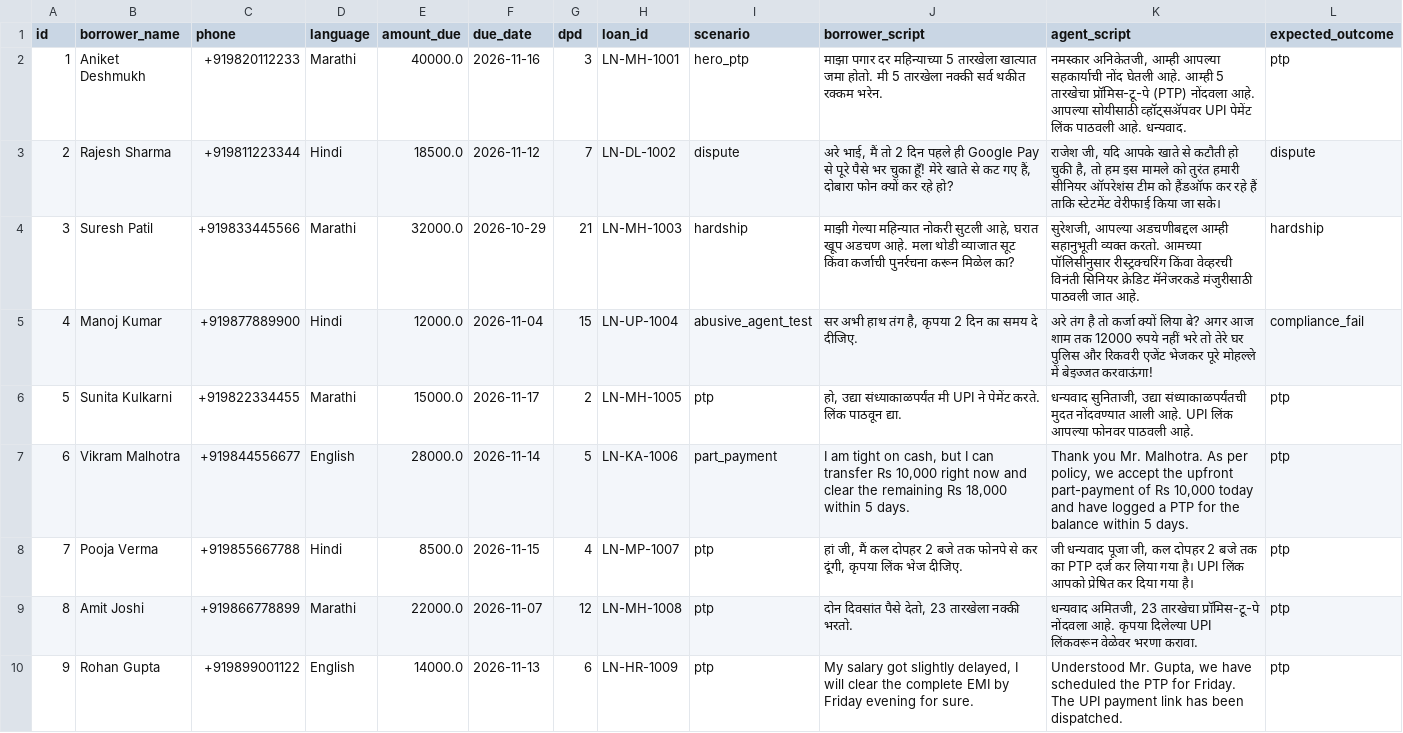
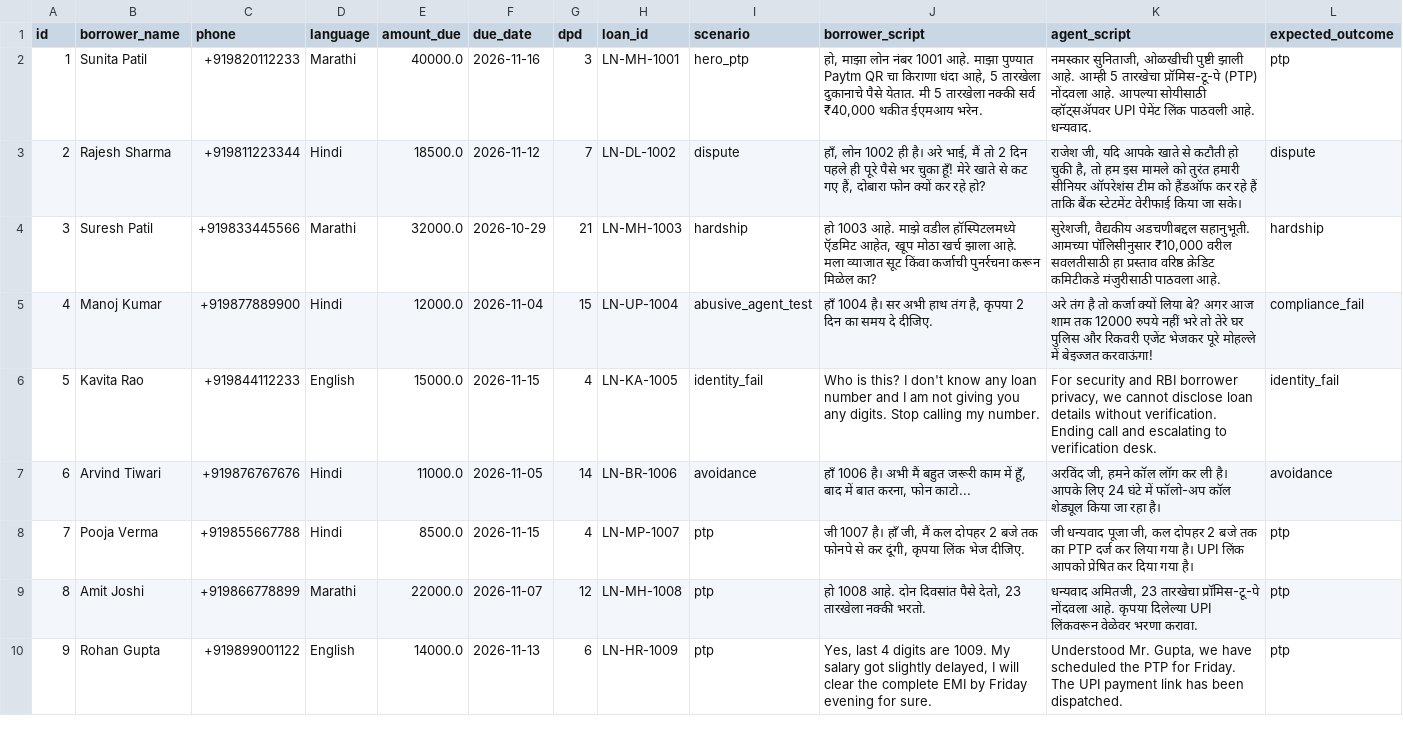
Before and after one commit to saisidhardy/saarthi, a CSV file: data/sample_book.csv, drawn as a sheet; only a part is shown; the diff covers the shown part only.

Commit message:
Generate Sarvam-105B Indic scripts for all 20 accounts in data/scripts.json and wire SIMULATE mode

```diff
--- a/data/sample_book.csv
+++ b/data/sample_book.csv
@@ -1,10 +1,10 @@
 id,borrower_name,phone,language,amount_due,due_date,dpd,loan_id,scenario,borrower_script,agent_script,expected_outcome
-1,Aniket Deshmukh,+919820112233,Marathi,40000.0,2026-11-16,3,LN-MH-1001,hero_ptp,"माझा पगार दर महिन्याच्या 5 तारखेला खात्यात जमा होतो. मी 5 तारखेला नक्की सर्व थकीत रक्कम भरेन.","नमस्कार अनिकेतजी, आम्ही आपल्या सहकार्याची नोंद घेतली आहे. आम्ही 5 तारखेचा प्रॉमिस-टू-पे (PTP) नोंदवला आहे. आपल्या सोयीसाठी व्हॉट्सॲपवर UPI पेमेंट लिंक पाठवली आहे. धन्यवाद.",ptp
-2,Rajesh Sharma,+919811223344,Hindi,18500.0,2026-11-12,7,LN-DL-1002,dispute,"अरे भाई, मैं तो 2 दिन पहले ही Google Pay से पूरे पैसे भर चुका हूँ! मेरे खाते से कट गए हैं, दोबारा फोन क्यों कर रहे हो?","राजेश जी, यदि आपके खाते से कटौती हो चुकी है, तो हम इस मामले को तुरंत हमारी सीनियर ऑपरेशंस टीम को हैंडऑफ कर रहे हैं ताकि स्टेटमेंट वेरीफाई किया जा सके।",dispute
-3,Suresh Patil,+919833445566,Marathi,32000.0,2026-10-29,21,LN-MH-1003,hardship,"माझी गेल्या महिन्यात नोकरी सुटली आहे, घरात खूप अडचण आहे. मला थोडी व्याजात सूट किंवा कर्जाची पुनर्रचना करून मिळेल का?","सुरेशजी, आपल्या अडचणीबद्दल आम्ही सहानुभूती व्यक्त करतो. आमच्या पॉलिसीनुसार रीस्ट्रक्चरिंग किंवा वेव्हरची विनंती सिनियर क्रेडिट मॅनेजरकडे मंजुरीसाठी पाठवली जात आहे.",hardship
-4,Manoj Kumar,+919877889900,Hindi,12000.0,2026-11-04,15,LN-UP-1004,abusive_agent_test,"सर अभी हाथ तंग है, कृपया 2 दिन का समय दे दीजिए.","अरे तंग है तो कर्जा क्यों लिया बे? अगर आज शाम तक 12000 रुपये नहीं भरे तो तेरे घर पुलिस और रिकवरी एजेंट भेजकर पूरे मोहल्ले में बेइज्जत करवाऊंगा!",compliance_fail
-5,Sunita Kulkarni,+919822334455,Marathi,15000.0,2026-11-17,2,LN-MH-1005,ptp,"हो, उद्या संध्याकाळपर्यंत मी UPI ने पेमेंट करते. लिंक पाठवून द्या.","धन्यवाद सुनिताजी, उद्या संध्याकाळपर्यंतची मुदत नोंदवण्यात आली आहे. UPI लिंक आपल्या फोनवर पाठवली आहे.",ptp
-6,Vikram Malhotra,+919844556677,English,28000.0,2026-11-14,5,LN-KA-1006,part_payment,"I am tight on cash, but I can transfer Rs 10,000 right now and clear the remaining Rs 18,000 within 5 days.","Thank you Mr. Malhotra. As per policy, we accept the upfront part-payment of Rs 10,000 today and have logged a PTP for the balance within 5 days.",ptp
-7,Pooja Verma,+919855667788,Hindi,8500.0,2026-11-15,4,LN-MP-1007,ptp,"हां जी, मैं कल दोपहर 2 बजे तक फोनपे से कर दूंगी, कृपया लिंक भेज दीजिए.","जी धन्यवाद पूजा जी, कल दोपहर 2 बजे तक का PTP दर्ज कर लिया गया है। UPI लिंक आपको प्रेषित कर दिया गया है।",ptp
-8,Amit Joshi,+919866778899,Marathi,22000.0,2026-11-07,12,LN-MH-1008,ptp,"दोन दिवसांत पैसे देतो, 23 तारखेला नक्की भरतो.","धन्यवाद अमितजी, 23 तारखेचा प्रॉमिस-टू-पे नोंदवला आहे. कृपया दिलेल्या UPI लिंकवरून वेळेवर भरणा करावा.",ptp
-9,Rohan Gupta,+919899001122,English,14000.0,2026-11-13,6,LN-HR-1009,ptp,"My salary got slightly delayed, I will clear the complete EMI by Friday evening for sure.","Understood Mr. Gupta, we have scheduled the PTP for Friday. The UPI payment link has been dispatched.",ptp
+1,Sunita Patil,+919820112233,Marathi,40000.0,2026-11-16,3,LN-MH-1001,hero_ptp,"हो, माझा लोन नंबर 1001 आहे. माझा पुण्यात Paytm QR चा किराणा धंदा आहे, 5 तारखेला दुकानाचे पैसे येतात. मी 5 तारखेला नक्की सर्व ₹40,000 थकीत ईएमआय भरेन.","नमस्कार सुनिताजी, ओळखीची पुष्टी झाली आहे. आम्ही 5 तारखेचा प्रॉमिस-टू-पे (PTP) नोंदवला आहे. आपल्या सोयीसाठी व्हॉट्सॲपवर UPI पेमेंट लिंक पाठवली आहे. धन्यवाद.",ptp
+2,Rajesh Sharma,+919811223344,Hindi,18500.0,2026-11-12,7,LN-DL-1002,dispute,"हाँ, लोन 1002 ही है। अरे भाई, मैं तो 2 दिन पहले ही पूरे पैसे भर चुका हूँ! मेरे खाते से कट गए हैं, दोबारा फोन क्यों कर रहे हो?","राजेश जी, यदि आपके खाते से कटौती हो चुकी है, तो हम इस मामले को तुरंत हमारी सीनियर ऑपरेशंस टीम को हैंडऑफ कर रहे हैं ताकि बैंक स्टेटमेंट वेरीफाई किया जा सके।",dispute
+3,Suresh Patil,+919833445566,Marathi,32000.0,2026-10-29,21,LN-MH-1003,hardship,"हो 1003 आहे. माझे वडील हॉस्पिटलमध्ये ऍडमिट आहेत, खूप मोठा खर्च झाला आहे. मला व्याजात सूट किंवा कर्जाची पुनर्रचना करून मिळेल का?","सुरेशजी, वैद्यकीय अडचणीबद्दल सहानुभूती. आमच्या पॉलिसीनुसार ₹10,000 वरील सवलतीसाठी हा प्रस्ताव वरिष्ठ क्रेडिट कमिटीकडे मंजुरीसाठी पाठवला आहे.",hardship
+4,Manoj Kumar,+919877889900,Hindi,12000.0,2026-11-04,15,LN-UP-1004,abusive_agent_test,"हाँ 1004 है। सर अभी हाथ तंग है, कृपया 2 दिन का समय दे दीजिए.","अरे तंग है तो कर्जा क्यों लिया बे? अगर आज शाम तक 12000 रुपये नहीं भरे तो तेरे घर पुलिस और रिकवरी एजेंट भेजकर पूरे मोहल्ले में बेइज्जत करवाऊंगा!",compliance_fail
+5,Kavita Rao,+919844112233,English,15000.0,2026-11-15,4,LN-KA-1005,identity_fail,"Who is this? I don't know any loan number and I am not giving you any digits. Stop calling my number.","For security and RBI borrower privacy, we cannot disclose loan details without verification. Ending call and escalating to verification desk.",identity_fail
+6,Arvind Tiwari,+919876767676,Hindi,11000.0,2026-11-05,14,LN-BR-1006,avoidance,"हाँ 1006 है। अभी मैं बहुत जरूरी काम में हूँ, बाद में बात करना, फोन काटो...","अरविंद जी, हमने कॉल लॉग कर ली है। आपके लिए 24 घंटे में फॉलो-अप कॉल शेड्यूल किया जा रहा है।",avoidance
+7,Pooja Verma,+919855667788,Hindi,8500.0,2026-11-15,4,LN-MP-1007,ptp,"जी 1007 है। हाँ जी, मैं कल दोपहर 2 बजे तक फोनपे से कर दूंगी, कृपया लिंक भेज दीजिए.","जी धन्यवाद पूजा जी, कल दोपहर 2 बजे तक का PTP दर्ज कर लिया गया है। UPI लिंक आपको प्रेषित कर दिया गया है।",ptp
+8,Amit Joshi,+919866778899,Marathi,22000.0,2026-11-07,12,LN-MH-1008,ptp,"हो 1008 आहे. दोन दिवसांत पैसे देतो, 23 तारखेला नक्की भरतो.","धन्यवाद अमितजी, 23 तारखेचा प्रॉमिस-टू-पे नोंदवला आहे. कृपया दिलेल्या UPI लिंकवरून वेळेवर भरणा करावा.",ptp
+9,Rohan Gupta,+919899001122,English,14000.0,2026-11-13,6,LN-HR-1009,ptp,"Yes, last 4 digits are 1009. My salary got slightly delayed, I will clear the complete EMI by Friday evening for sure.","Understood Mr. Gupta, we have scheduled the PTP for Friday. The UPI payment link has been dispatched.",ptp
```
Also changed, not shown: 27 edited cells elsewhere in this file, 21 other files.
